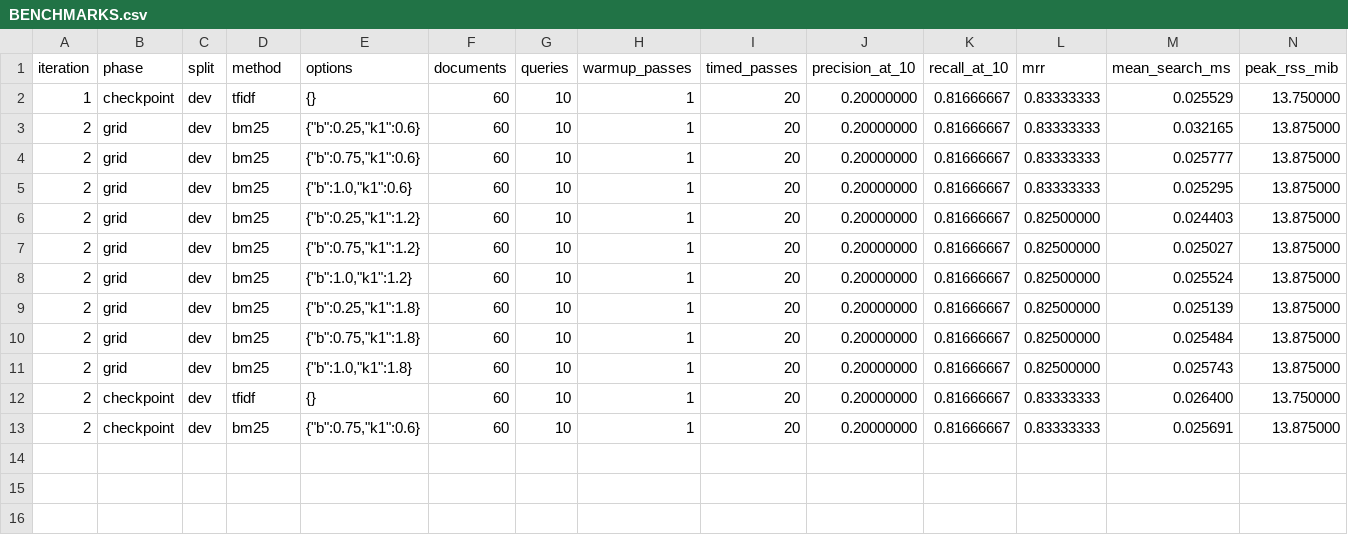
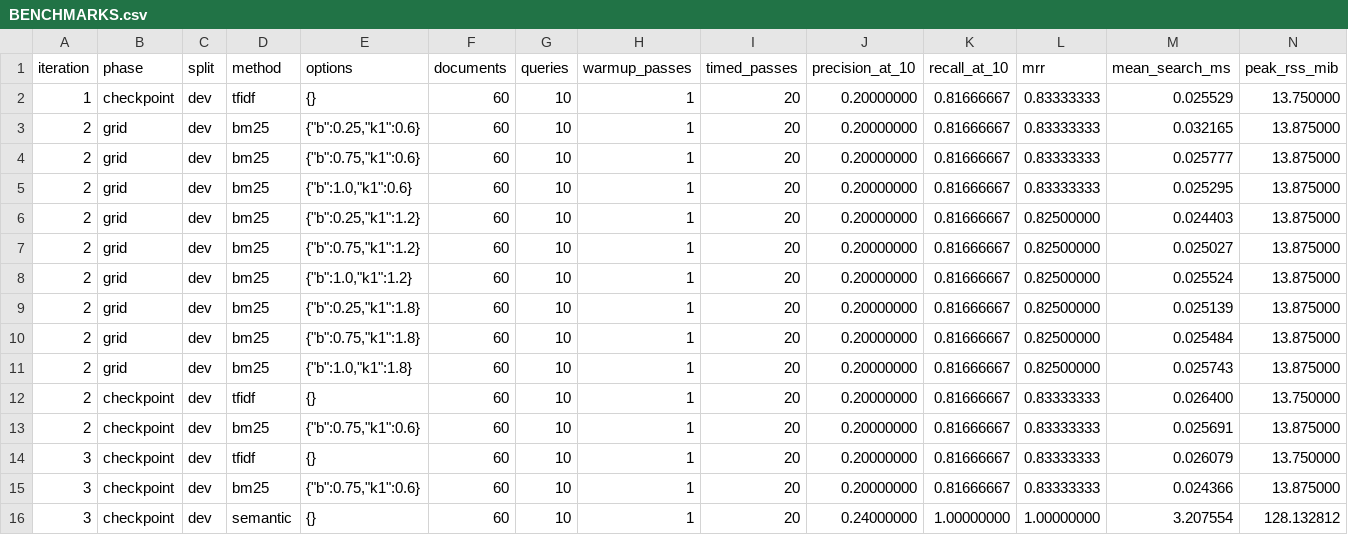
Before and after one commit to Sambuca72/Test_for_codex, a CSV file: BENCHMARKS.csv, drawn as a sheet; the diff names each change by its address in the sheet, - before the commit and + after, or states it on an @@ line.

Commit message:
Add verified CPU MiniLM semantic search

```diff
--- a/BENCHMARKS.csv
+++ b/BENCHMARKS.csv
+row 14: 3 | checkpoint | dev | tfidf | {} | 60 | 10 | 1 | 20 | 0.20000000 | 0.81666667 | 0.83333333 | 0.026079 | 13.750000
+row 15: 3 | checkpoint | dev | bm25 | {"b":0.75,"k1":0.6} | 60 | 10 | 1 | 20 | 0.20000000 | 0.81666667 | 0.83333333 | 0.024366 | 13.875000
+row 16: 3 | checkpoint | dev | semantic | {} | 60 | 10 | 1 | 20 | 0.24000000 | 1.00000000 | 1.00000000 | 3.207554 | 128.132812
```
Also changed, not shown: 14 other files.
